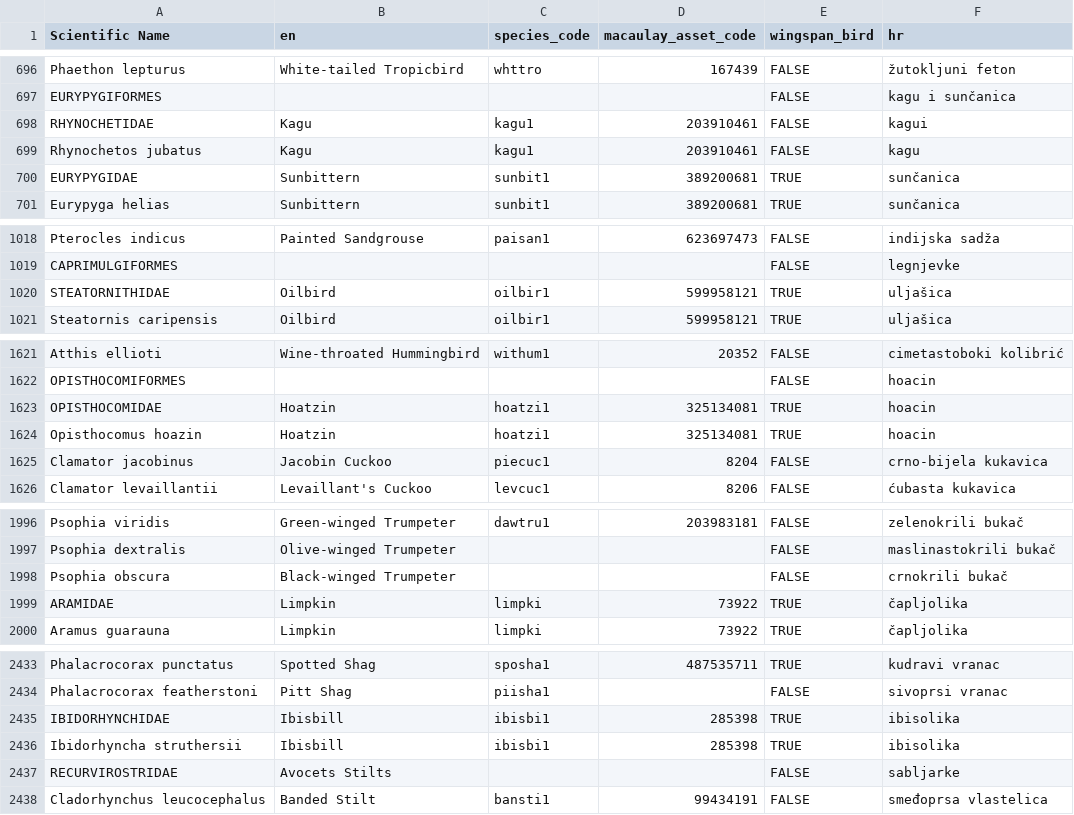
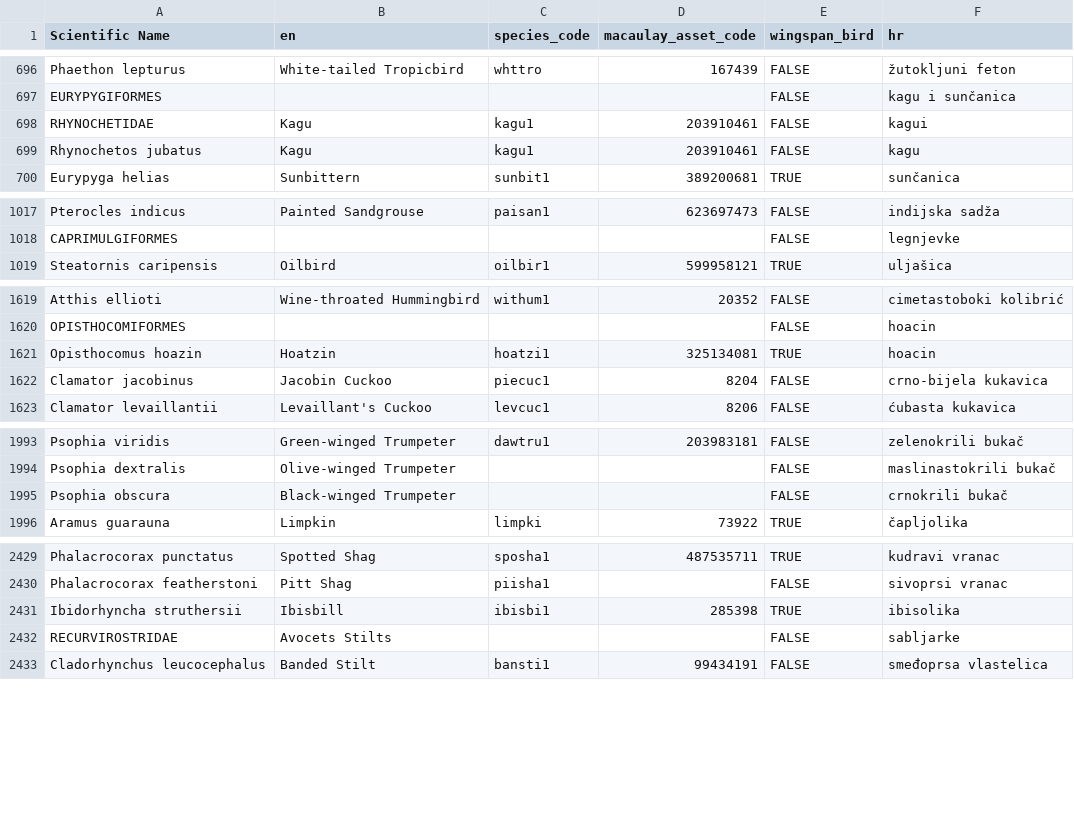
Before and after one commit to mmatasic/wingspan-dict-hr, a CSV file: public/data/wingspan-dict-hr.csv, drawn as a sheet; only a part is shown, gaps mark what is left out; the diff covers the shown part only.

```diff
--- a/public/data/wingspan-dict-hr.csv
+++ b/public/data/wingspan-dict-hr.csv
@@ -699,3 +699,2 @@ RHYNOCHETIDAE,Kagu,kagu1,203910461,FALSE,kagui
 Rhynochetos jubatus,Kagu,kagu1,203910461,FALSE,kagu
-EURYPYGIDAE,Sunbittern,sunbit1,389200681,TRUE,sunčanica
 Eurypyga helias,Sunbittern,sunbit1,389200681,TRUE,sunčanica
@@ -1019,3 +1018,2 @@ Pterocles indicus,Painted Sandgrouse,paisan1,623697473,FALSE,indijska sadža
 CAPRIMULGIFORMES,,,,FALSE,legnjevke
-STEATORNITHIDAE,Oilbird,oilbir1,599958121,TRUE,uljašica
 Steatornis caripensis,Oilbird,oilbir1,599958121,TRUE,uljašica
@@ -1622,3 +1620,2 @@ Atthis ellioti,Wine-throated Hummingbird,withum1,20352,FALSE,cimetastoboki kolib
 OPISTHOCOMIFORMES,,,,FALSE,hoacin
-OPISTHOCOMIDAE,Hoatzin,hoatzi1,325134081,TRUE,hoacin
 Opisthocomus hoazin,Hoatzin,hoatzi1,325134081,TRUE,hoacin
@@ -1998,3 +1995,2 @@ Psophia dextralis,Olive-winged Trumpeter,,,FALSE,maslinastokrili bukač
 Psophia obscura,Black-winged Trumpeter,,,FALSE,crnokrili bukač
-ARAMIDAE,Limpkin,limpki,73922,TRUE,čapljolika
 Aramus guarauna,Limpkin,limpki,73922,TRUE,čapljolika
@@ -2434,3 +2430,2 @@ Phalacrocorax punctatus,Spotted Shag,sposha1,487535711,TRUE,kudravi vranac
 Phalacrocorax featherstoni,Pitt Shag,piisha1,,FALSE,sivoprsi vranac
-IBIDORHYNCHIDAE,Ibisbill,ibisbi1,285398,TRUE,ibisolika
 Ibidorhyncha struthersii,Ibisbill,ibisbi1,285398,TRUE,ibisolika
```
Also changed, not shown: 6 removed rows and 63 edited cells elsewhere in this file, public/data/wingspan-dict-af.csv, public/data/wingspan-dict-az.csv, 43 other files.
